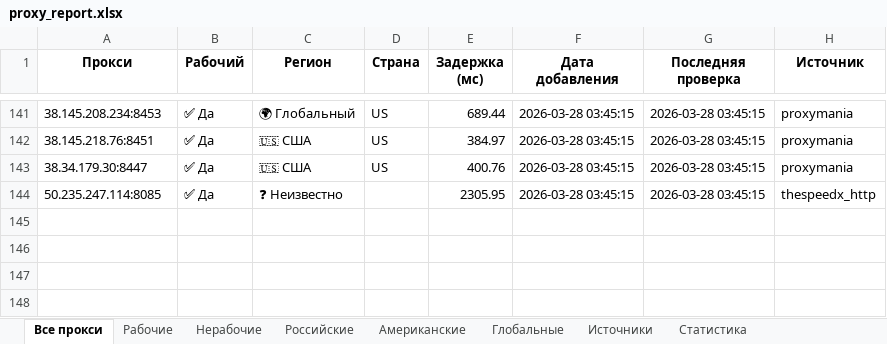
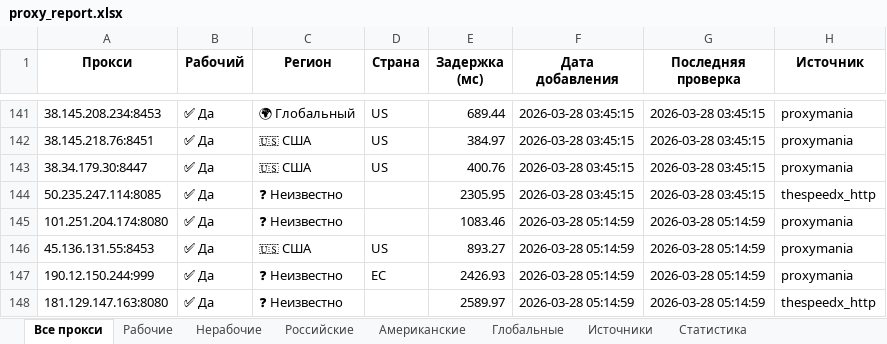
Before and after one commit to Ganjo1st/Proctor, an Excel workbook: reports/proxy_report.xlsx, sheet Все прокси, drawn as a sheet; only a part is shown, gaps mark what is left out; values as stored, in another font and other column widths than the file's, no borders; the diff names each change by its address in the sheet, - before the commit and + after, or states it on an @@ line.

```diff
--- a/reports/proxy_report.xlsx (sheet Все прокси)
+++ b/reports/proxy_report.xlsx (sheet Все прокси)
+row 145: 101.251.204.174:8080 | ✅ Да | ❓ Неизвестно |  | 1083.46 | 2026-03-28 05:14:59 | 2026-03-28 05:14:59 | proxymania
+row 146: 45.136.131.55:8453 | ✅ Да | 🇺🇸 США | US | 893.27 | 2026-03-28 05:14:59 | 2026-03-28 05:14:59 | proxymania
+row 147: 190.12.150.244:999 | ✅ Да | ❓ Неизвестно | EC | 2426.93 | 2026-03-28 05:14:59 | 2026-03-28 05:14:59 | proxymania
+row 148: 181.129.147.163:8080 | ✅ Да | ❓ Неизвестно |  | 2589.97 | 2026-03-28 05:14:59 | 2026-03-28 05:14:59 | thespeedx_http
```
Also changed, not shown: sheet Рабочие, sheet Источники, sheet Американские, sheet Статистика.
